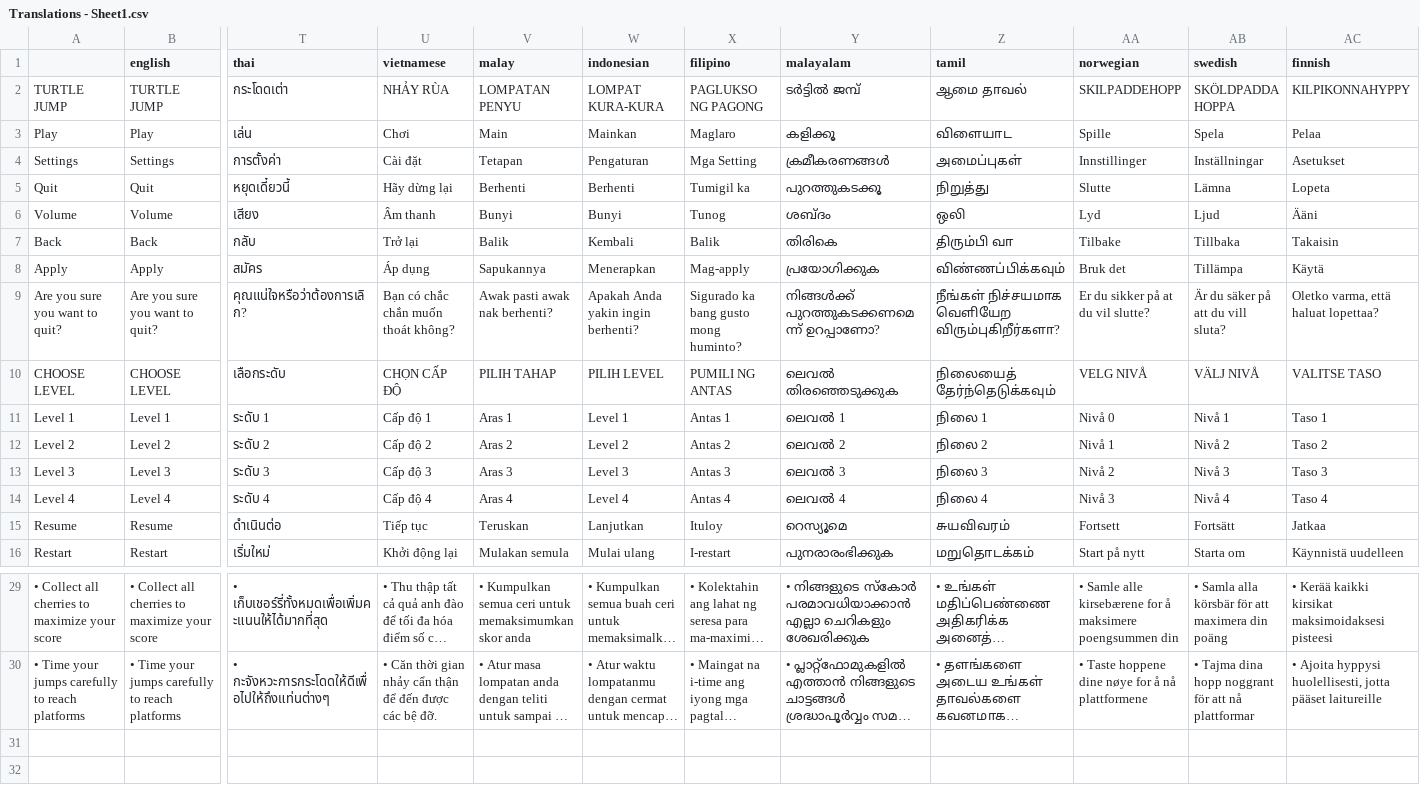
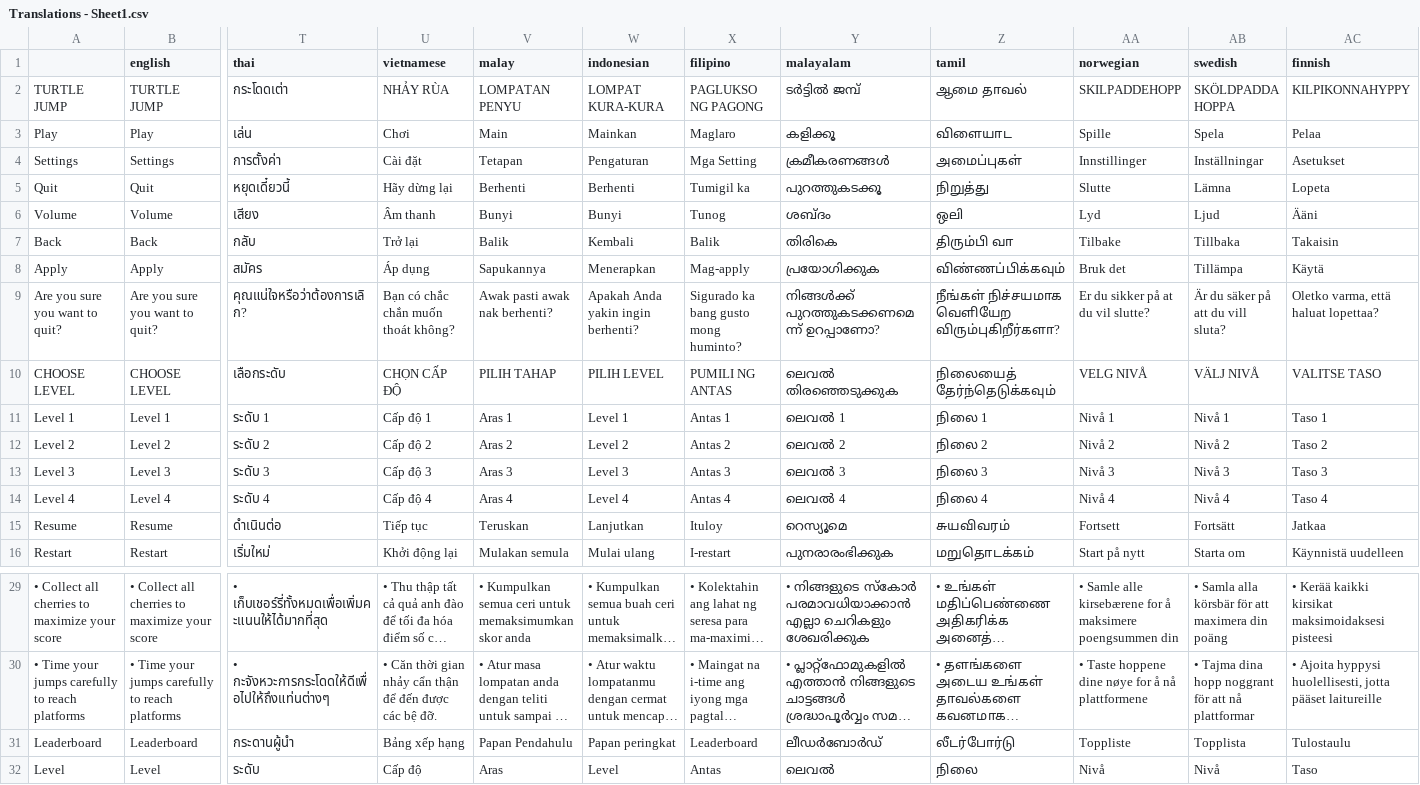
Before and after one commit to knandakumar25/frog_jumper, a CSV file: assets/translations/Translations - Sheet1.csv, drawn as a sheet; only a part is shown, gaps mark what is left out; long unchanged cells end in …; rows hold the shown columns only; the diff names each change by its address in the sheet, - before the commit and + after, or states it on an @@ line.

Commit message:
Add leaderboard feature with SQLite database and translation support

```diff
--- a/assets/translations/Translations - Sheet1.csv
+++ b/assets/translations/Translations - Sheet1.csv
-Z6 (tamil): ஒலி
+Z6 (tamil): ஒലി
-AA11 (norwegian): Nivå 0
+AA11 (norwegian): Nivå 1
-AA12 (norwegian): Nivå 1
+AA12 (norwegian): Nivå 2
-AA13 (norwegian): Nivå 2
+AA13 (norwegian): Nivå 3
-AA14 (norwegian): Nivå 3
+AA14 (norwegian): Nivå 4
+row 31: Leaderboard | Leaderboard | กระดานผู้นำ | Bảng xếp hạng | Papan Pendahulu | Papan peringkat | Leaderboard | ലീഡർബോർഡ് | லீடர்போர்டு | Toppliste | Topplista | Tulostaulu
+row 32: Level | Level | ระดับ | Cấp độ | Aras | Level | Antas | ലെവൽ | நிலை | Nivå | Nivå | Taso
```
Also changed, not shown: 9 other files.
